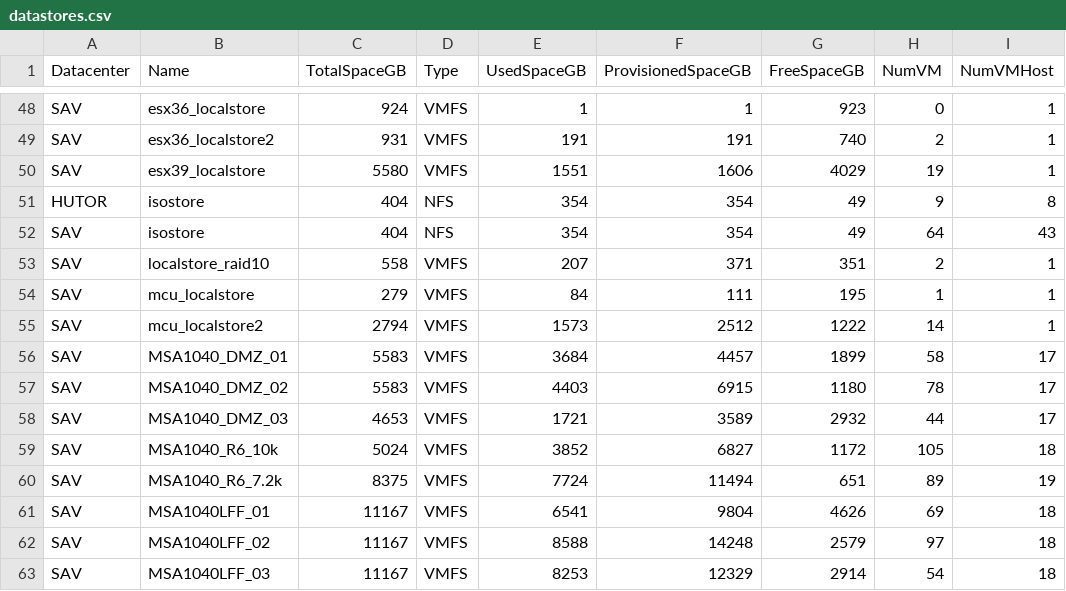
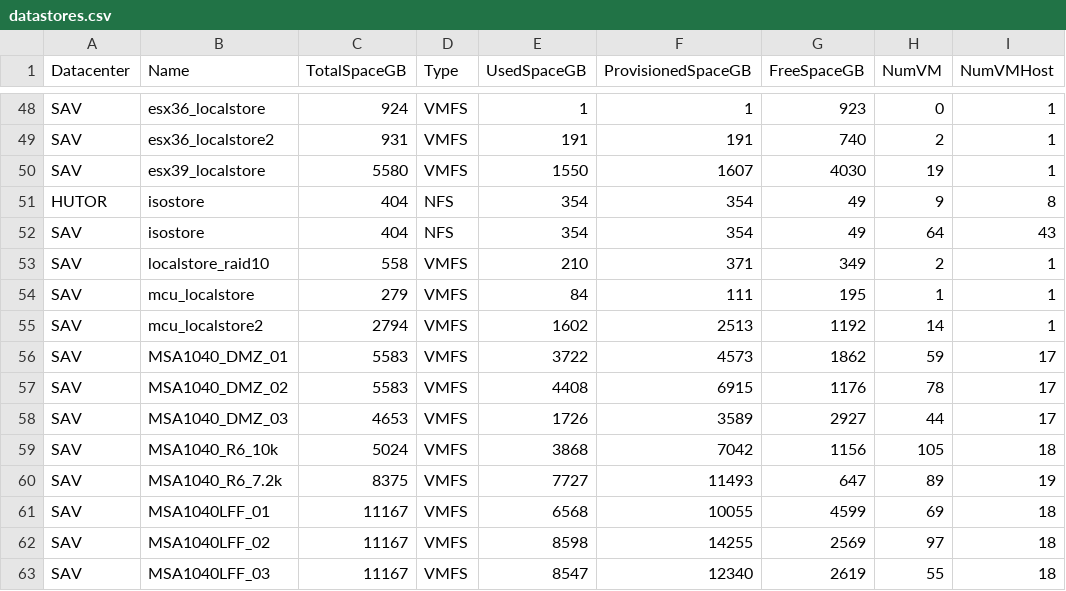
Before and after one commit to akrush24/vmware-stats, a CSV file: datastores.csv, drawn as a sheet; only a part is shown, gaps mark what is left out; the diff covers the shown part only.

Commit message:
Sat Oct  8 06:27:37 RTZST 2016, from Windows

```diff
--- a/datastores.csv
+++ b/datastores.csv
@@ -49,15 +49,15 @@
 "SAV";"esx36_localstore2";"931";"VMFS";"191";"191";"740";"2";"1"
-"SAV";"esx39_localstore";"5580";"VMFS";"1551";"1606";"4029";"19";"1"
+"SAV";"esx39_localstore";"5580";"VMFS";"1550";"1607";"4030";"19";"1"
 "HUTOR";"isostore";"404";"NFS";"354";"354";"49";"9";"8"
 "SAV";"isostore";"404";"NFS";"354";"354";"49";"64";"43"
-"SAV";"localstore_raid10";"558";"VMFS";"207";"371";"351";"2";"1"
+"SAV";"localstore_raid10";"558";"VMFS";"210";"371";"349";"2";"1"
 "SAV";"mcu_localstore";"279";"VMFS";"84";"111";"195";"1";"1"
-"SAV";"mcu_localstore2";"2794";"VMFS";"1573";"2512";"1222";"14";"1"
-"SAV";"MSA1040_DMZ_01";"5583";"VMFS";"3684";"4457";"1899";"58";"17"
-"SAV";"MSA1040_DMZ_02";"5583";"VMFS";"4403";"6915";"1180";"78";"17"
-"SAV";"MSA1040_DMZ_03";"4653";"VMFS";"1721";"3589";"2932";"44";"17"
-"SAV";"MSA1040_R6_10k";"5024";"VMFS";"3852";"6827";"1172";"105";"18"
-"SAV";"MSA1040_R6_7.2k";"8375";"VMFS";"7724";"11494";"651";"89";"19"
-"SAV";"MSA1040LFF_01";"11167";"VMFS";"6541";"9804";"4626";"69";"18"
-"SAV";"MSA1040LFF_02";"11167";"VMFS";"8588";"14248";"2579";"97";"18"
-"SAV";"MSA1040LFF_03";"11167";"VMFS";"8253";"12329";"2914";"54";"18"
+"SAV";"mcu_localstore2";"2794";"VMFS";"1602";"2513";"1192";"14";"1"
+"SAV";"MSA1040_DMZ_01";"5583";"VMFS";"3722";"4573";"1862";"59";"17"
+"SAV";"MSA1040_DMZ_02";"5583";"VMFS";"4408";"6915";"1176";"78";"17"
+"SAV";"MSA1040_DMZ_03";"4653";"VMFS";"1726";"3589";"2927";"44";"17"
+"SAV";"MSA1040_R6_10k";"5024";"VMFS";"3868";"7042";"1156";"105";"18"
+"SAV";"MSA1040_R6_7.2k";"8375";"VMFS";"7727";"11493";"647";"89";"19"
+"SAV";"MSA1040LFF_01";"11167";"VMFS";"6568";"10055";"4599";"69";"18"
+"SAV";"MSA1040LFF_02";"11167";"VMFS";"8598";"14255";"2569";"97";"18"
+"SAV";"MSA1040LFF_03";"11167";"VMFS";"8547";"12340";"2619";"55";"18"
```
Also changed, not shown: 22 edited cells elsewhere in this file.
